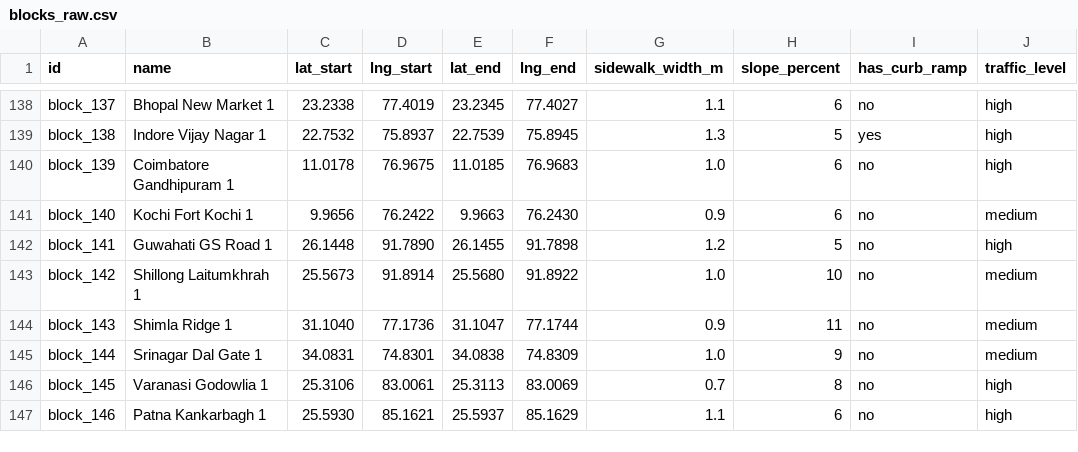
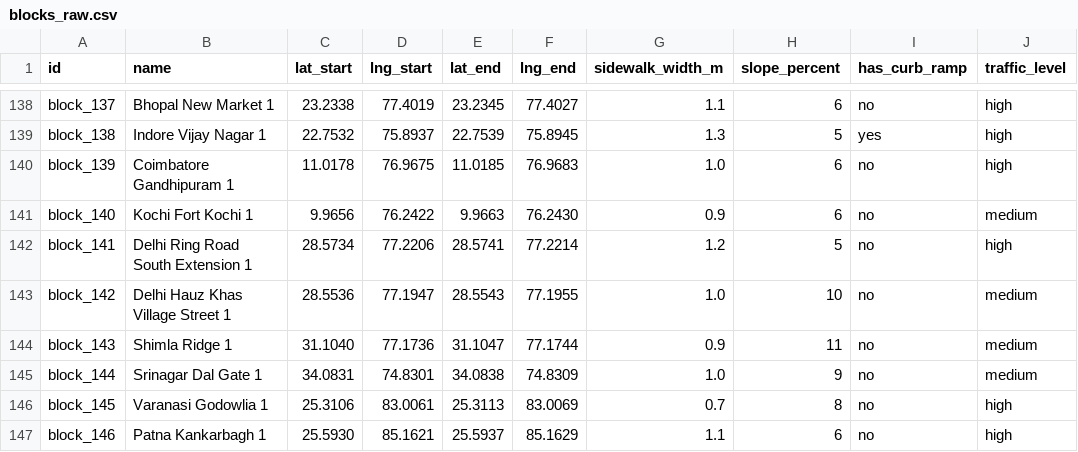
Before and after one commit to businessgpt02-code/ARiS, a CSV file: backend/data/blocks_raw.csv, drawn as a sheet; only a part is shown, gaps mark what is left out; the diff covers the shown part only; the diff names each change by its address in the sheet, - before the commit and + after, or states it on an @@ line.

```diff
--- a/backend/data/blocks_raw.csv
+++ b/backend/data/blocks_raw.csv
-B142 (name): Guwahati GS Road 1
+B142 (name): Delhi Ring Road South Extension 1
-C142 (lat_start): 26.1448
+C142 (lat_start): 28.5734
-D142 (lng_start): 91.7890
+D142 (lng_start): 77.2206
-E142 (lat_end): 26.1455
+E142 (lat_end): 28.5741
-F142 (lng_end): 91.7898
+F142 (lng_end): 77.2214
-B143 (name): Shillong Laitumkhrah 1
+B143 (name): Delhi Hauz Khas Village Street 1
-C143 (lat_start): 25.5673
+C143 (lat_start): 28.5536
-D143 (lng_start): 91.8914
+D143 (lng_start): 77.1947
-E143 (lat_end): 25.5680
+E143 (lat_end): 28.5543
-F143 (lng_end): 91.8922
+F143 (lng_end): 77.1955
```
Also changed, not shown: 25 edited cells elsewhere in this file, 1 other file.
